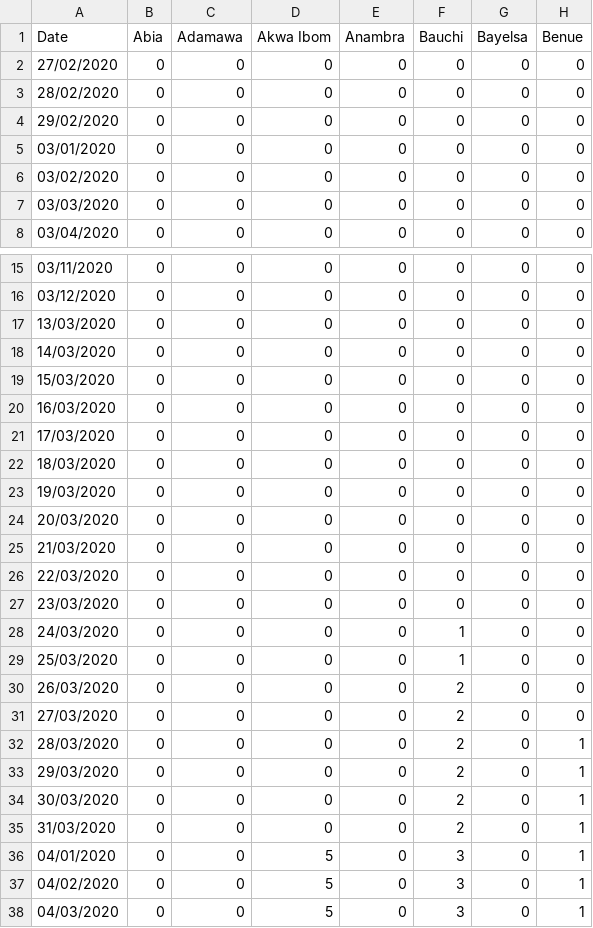
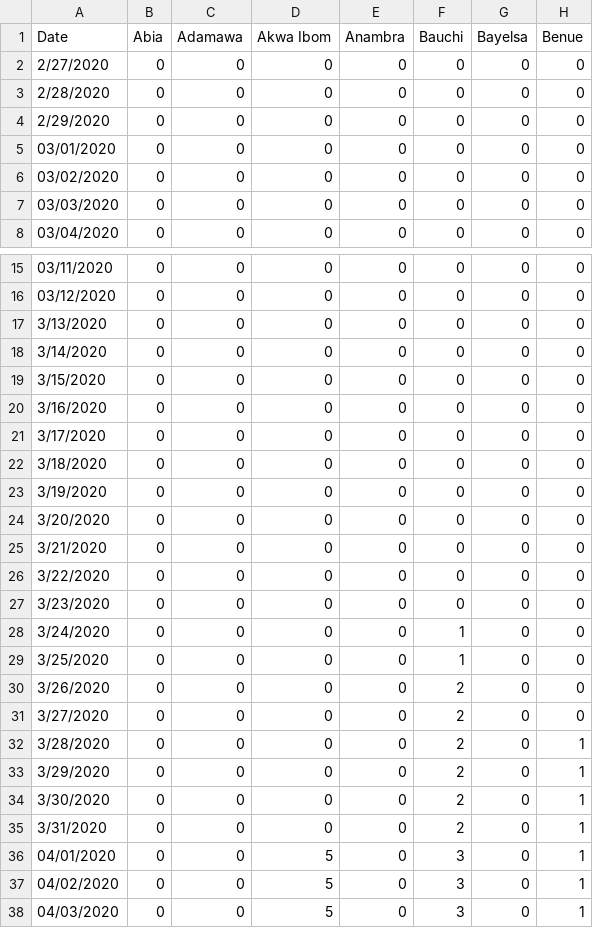
Before and after one commit to Kamparia/nigeria-covid19-data, a CSV file: data/csv/ncdc-covid19-states-daily-cases.csv, drawn as a sheet; only a part is shown, gaps mark what is left out; the diff covers the shown part only; the diff names each change by its address in the sheet, - before the commit and + after, or states it on an @@ line.

```diff
--- a/data/csv/ncdc-covid19-states-daily-cases.csv
+++ b/data/csv/ncdc-covid19-states-daily-cases.csv
-A2 (Date): 27/02/2020
+A2 (Date): 2/27/2020
-A3 (Date): 28/02/2020
+A3 (Date): 2/28/2020
-A4 (Date): 29/02/2020
+A4 (Date): 2/29/2020
-A17 (Date): 13/03/2020
+A17 (Date): 3/13/2020
-A18 (Date): 14/03/2020
+A18 (Date): 3/14/2020
-A19 (Date): 15/03/2020
+A19 (Date): 3/15/2020
-A20 (Date): 16/03/2020
+A20 (Date): 3/16/2020
-A21 (Date): 17/03/2020
+A21 (Date): 3/17/2020
-A22 (Date): 18/03/2020
+A22 (Date): 3/18/2020
-A23 (Date): 19/03/2020
+A23 (Date): 3/19/2020
-A24 (Date): 20/03/2020
+A24 (Date): 3/20/2020
-A25 (Date): 21/03/2020
+A25 (Date): 3/21/2020
-A26 (Date): 22/03/2020
+A26 (Date): 3/22/2020
-A27 (Date): 23/03/2020
+A27 (Date): 3/23/2020
-A28 (Date): 24/03/2020
+A28 (Date): 3/24/2020
-A29 (Date): 25/03/2020
+A29 (Date): 3/25/2020
-A30 (Date): 26/03/2020
+A30 (Date): 3/26/2020
-A31 (Date): 27/03/2020
+A31 (Date): 3/27/2020
-A32 (Date): 28/03/2020
+A32 (Date): 3/28/2020
-A33 (Date): 29/03/2020
+A33 (Date): 3/29/2020
-A34 (Date): 30/03/2020
+A34 (Date): 3/30/2020
-A35 (Date): 31/03/2020
+A35 (Date): 3/31/2020
```
Also changed, not shown: 37 edited cells elsewhere in this file, data/csv/ncdc-covid19-dailyupdates.csv.
